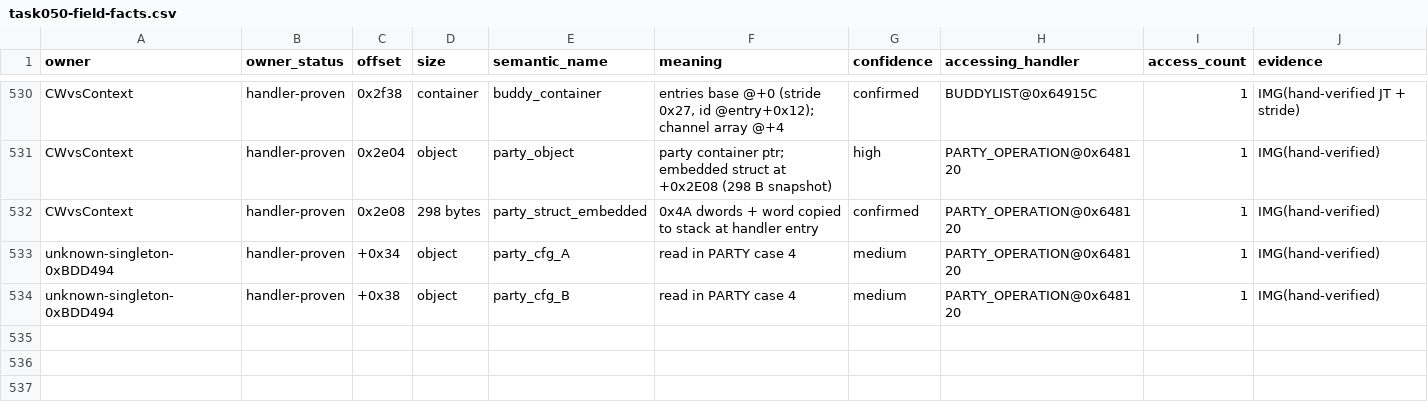
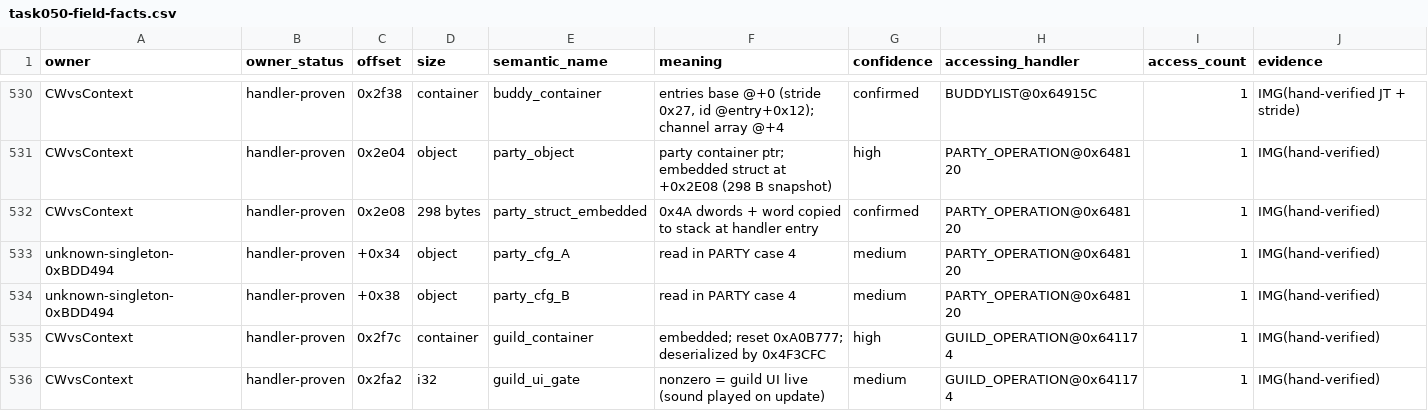
Before and after one commit to lithdoo/adventure-island, a CSV file: result/task050-field-facts.csv, drawn as a sheet; only a part is shown, gaps mark what is left out; the diff names each change by its address in the sheet, - before the commit and + after, or states it on an @@ line.

Commit message:
Task 050 checkpoint S10 sample 9 GUILD social block complete

```diff
--- a/result/task050-field-facts.csv
+++ b/result/task050-field-facts.csv
+row 535: CWvsContext | handler-proven | 0x2f7c | container | guild_container | embedded; reset 0xA0B777; deserialized by 0x4F3CFC | high | GUILD_OPERATION@0x641174 | 1 | IMG(hand-verified)
+row 536: CWvsContext | handler-proven | 0x2fa2 | i32 | guild_ui_gate | nonzero = guild UI live (sound played on update) | medium | GUILD_OPERATION@0x641174 | 1 | IMG(hand-verified)
```
Also changed, not shown: result/task050-milestones.csv, 1 other file.
